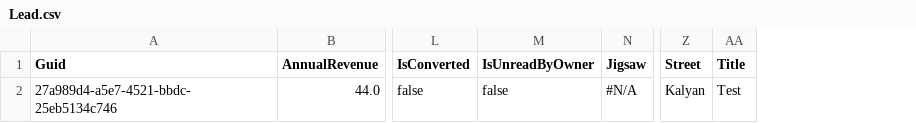
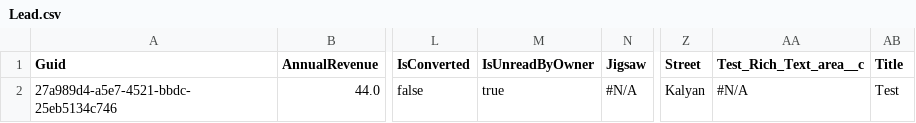
Before and after one commit to Prodlymoover/CPQTest10, a CSV file: Lead.csv, drawn as a sheet; only a part is shown, gaps mark what is left out; the diff names each change by its address in the sheet, - before the commit and + after, or states it on an @@ line.

```diff
--- a/Lead.csv
+++ b/Lead.csv
+column AA (Test_Rich_Text_area__c), row 2: #N/A
-M2 (IsUnreadByOwner): false
+M2 (IsUnreadByOwner): true
```
Also changed, not shown: Account.csv.
